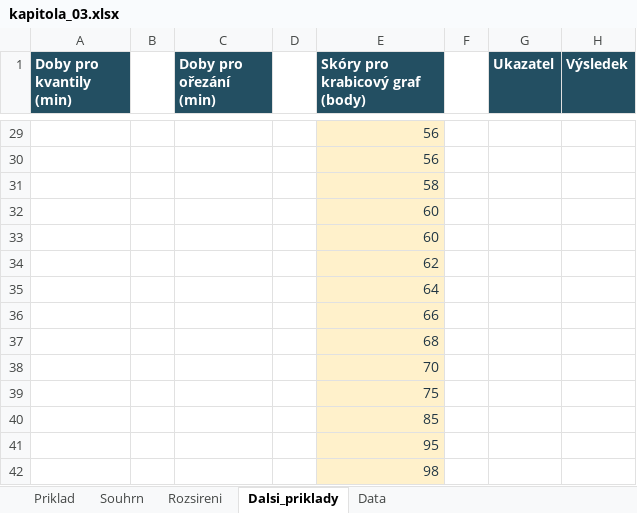
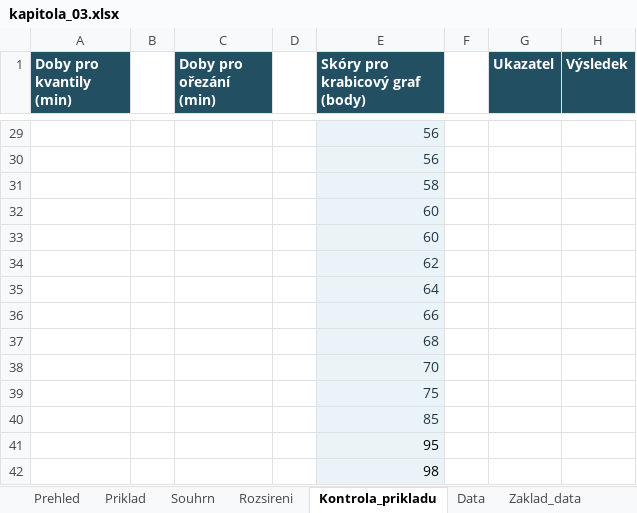
Before and after one commit to reckak/statistics-for-psychology, an Excel workbook: data/kapitola_03.xlsx, sheet Kontrola_prikladu, drawn as a sheet; only a part is shown, gaps mark what is left out; values as stored, in another font and other column widths than the file's, no borders; the diff covers the shown part only; the diff names each change by its address in the sheet, - before the commit and + after, or states it on an @@ line.

```diff
--- a/data/kapitola_03.xlsx (sheet Kontrola_prikladu)
+++ b/data/kapitola_03.xlsx (sheet Kontrola_prikladu)
-sheet tab: Dalsi_priklady
+sheet tab: Kontrola_prikladu
+sheet tab: Prehled
+sheet tab: Zaklad_data
-E29:E42 fill: #FFF1CB
+E29:E42 fill: #EAF4F8
-E41:E42 text colour: #223744
+E41:E42 text colour: black
```
Also changed, not shown: 1 edited cell and cell formats elsewhere in this sheet, other sheet tabs, formulas that keep their value, data/kapitola_02.xlsx, data/kapitola_04.xlsx, 21 other files.
